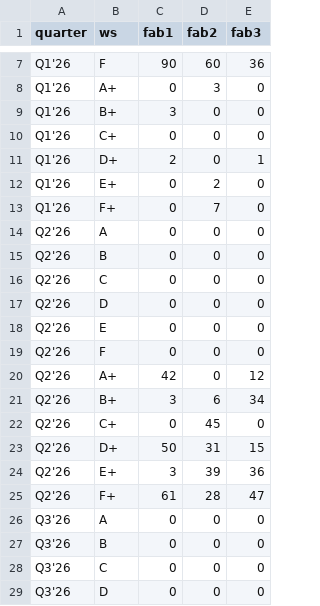
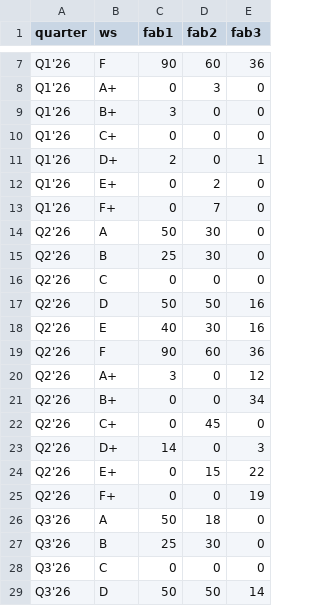
Before and after one commit to wuglenn/nus-ise-bacc-2026, a CSV file: output/03_q2a_tooling.csv, drawn as a sheet; only a part is shown, gaps mark what is left out; the diff covers the shown part only.

```diff
--- a/output/03_q2a_tooling.csv
+++ b/output/03_q2a_tooling.csv
@@ -13,17 +13,17 @@ Q1'26,E+,0,2,0
 Q1'26,F+,0,7,0
-Q2'26,A,0,0,0
-Q2'26,B,0,0,0
+Q2'26,A,50,30,0
+Q2'26,B,25,30,0
 Q2'26,C,0,0,0
-Q2'26,D,0,0,0
-Q2'26,E,0,0,0
-Q2'26,F,0,0,0
-Q2'26,A+,42,0,12
-Q2'26,B+,3,6,34
+Q2'26,D,50,50,16
+Q2'26,E,40,30,16
+Q2'26,F,90,60,36
+Q2'26,A+,3,0,12
+Q2'26,B+,0,0,34
 Q2'26,C+,0,45,0
-Q2'26,D+,50,31,15
-Q2'26,E+,3,39,36
-Q2'26,F+,61,28,47
-Q3'26,A,0,0,0
-Q3'26,B,0,0,0
+Q2'26,D+,14,0,3
+Q2'26,E+,0,15,22
+Q2'26,F+,0,0,19
+Q3'26,A,50,18,0
+Q3'26,B,25,30,0
 Q3'26,C,0,0,0
-Q3'26,D,0,0,0
+Q3'26,D,50,50,14
```
Also changed, not shown: 137 edited cells elsewhere in this file, output/04_q2a_flow.csv, 2 other files.
